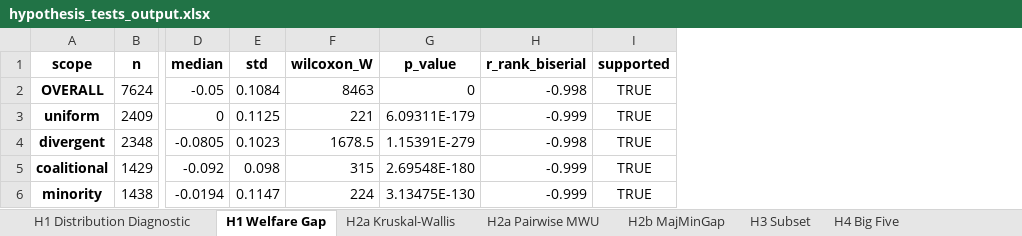
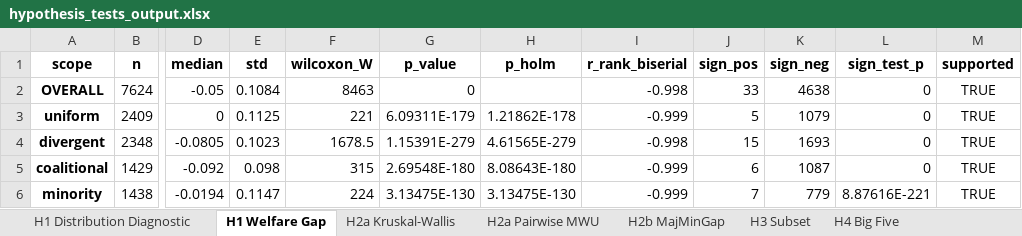
Before and after one commit to stefaniparvina/conversational-group-rec-eval, an Excel workbook: data/results/hypothesis_tests_output.xlsx, sheet H1 Welfare Gap, drawn as a sheet; only a part is shown, gaps mark what is left out; values as stored, in another font and other column widths than the file's, no borders; the diff names each change by its address in the sheet, - before the commit and + after, or states it on an @@ line.

Commit message:
Clarified consensus-conditional tests for module 1 and strengthened hypothesis outputs

```diff
--- a/data/results/hypothesis_tests_output.xlsx (sheet H1 Welfare Gap)
+++ b/data/results/hypothesis_tests_output.xlsx (sheet H1 Welfare Gap)
+column H (p_holm), rows 3-6: 1.21862E-178 | 4.61565E-279 | 8.08643E-180 | 3.13475E-130
+column J (sign_pos), rows 2-6: 33 | 5 | 15 | 6 | 7
+column K (sign_neg), rows 2-6: 4638 | 1079 | 1693 | 1087 | 779
+column L (sign_test_p), rows 2-6: 0 | 0 | 0 | 0 | 8.87616E-221
```
Also changed, not shown: sheet H4 Big Five, sheet H2a Pairwise MWU, sheet H2b MajMinGap, data/results/regression_h3_output.xlsx, 2 other files.
